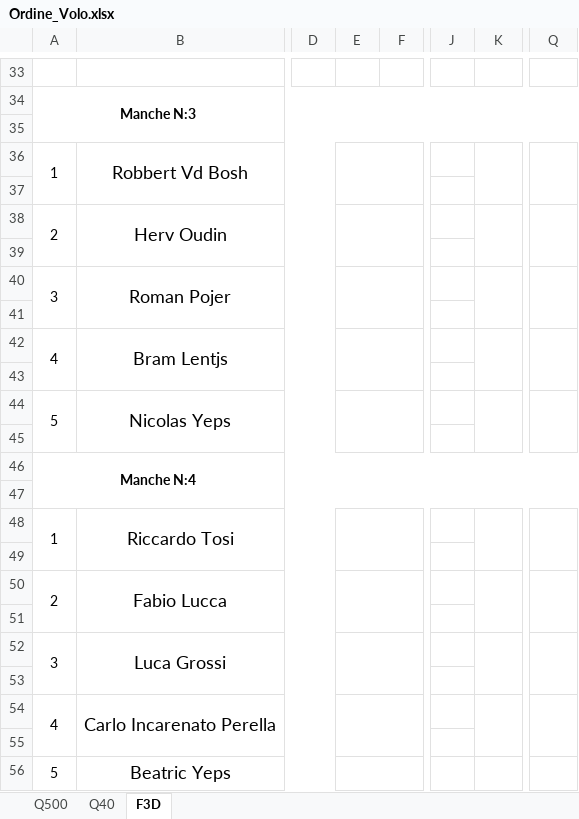
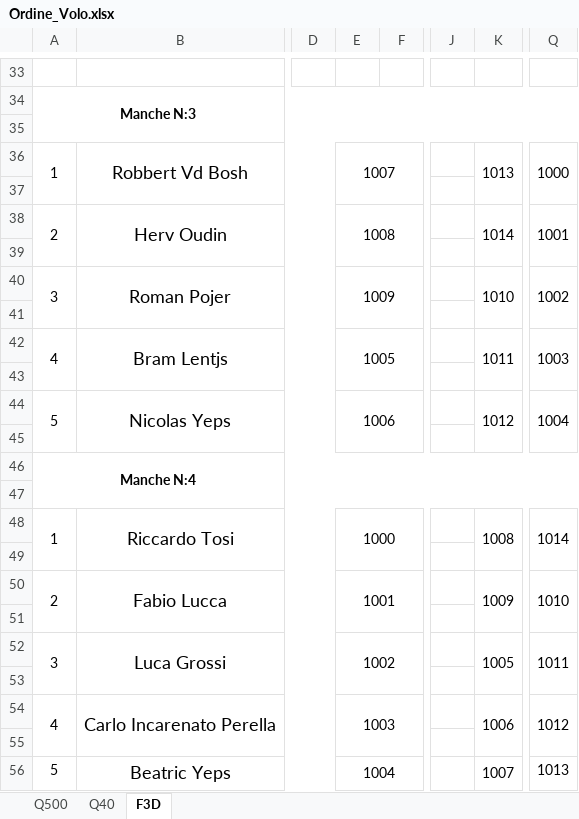
Before and after one commit to giachy96/Sistema_Pylon, an Excel workbook: Interfaccia Gara PC/Sistema Interfaccia 07_03_2023/Ordine_Volo.xlsx, sheet F3D, drawn as a sheet; only a part is shown, gaps mark what is left out; values as stored, in another font and other column widths than the file's, no borders; the diff covers the shown part only; the diff names each change by its address in the sheet, - before the commit and + after, or states it on an @@ line.

```diff
--- a/Interfaccia Gara PC/Sistema Interfaccia 07_03_2023/Ordine_Volo.xlsx (sheet F3D)
+++ b/Interfaccia Gara PC/Sistema Interfaccia 07_03_2023/Ordine_Volo.xlsx (sheet F3D)
-E36: (empty)
+E36: 1007
-K36: (empty)
+K36: 1013
-Q36: (empty)
+Q36: 1000
-E38: (empty)
+E38: 1008
-K38: (empty)
+K38: 1014
-Q38: (empty)
+Q38: 1001
-E40: (empty)
+E40: 1009
-K40: (empty)
+K40: 1010
-Q40: (empty)
+Q40: 1002
-E42: (empty)
+E42: 1005
-K42: (empty)
+K42: 1011
-Q42: (empty)
+Q42: 1003
-E44: (empty)
+E44: 1006
-K44: (empty)
+K44: 1012
-Q44: (empty)
+Q44: 1004
-E48: (empty)
+E48: 1000
-K48: (empty)
+K48: 1008
-Q48: (empty)
+Q48: 1014
-E50: (empty)
+E50: 1001
-K50: (empty)
+K50: 1009
-Q50: (empty)
+Q50: 1010
-E52: (empty)
+E52: 1002
-K52: (empty)
+K52: 1005
-Q52: (empty)
+Q52: 1011
-E54: (empty)
+E54: 1003
-K54: (empty)
+K54: 1006
-Q54: (empty)
+Q54: 1012
-A56:A57 merged
-E56: (empty)
+E56: 1004
-K56: (empty)
+K56: 1007
-Q56: (empty)
+Q56: 1013
-Q56:Q57 merged
```
Also changed, not shown: 12 removed rows and 30 edited cells elsewhere in this sheet, sheet Q40, sheet Q500, Interfaccia Gara PC/Sistema Interfaccia 07_03_2023/testmatrice.xlsm, 2 other files.
